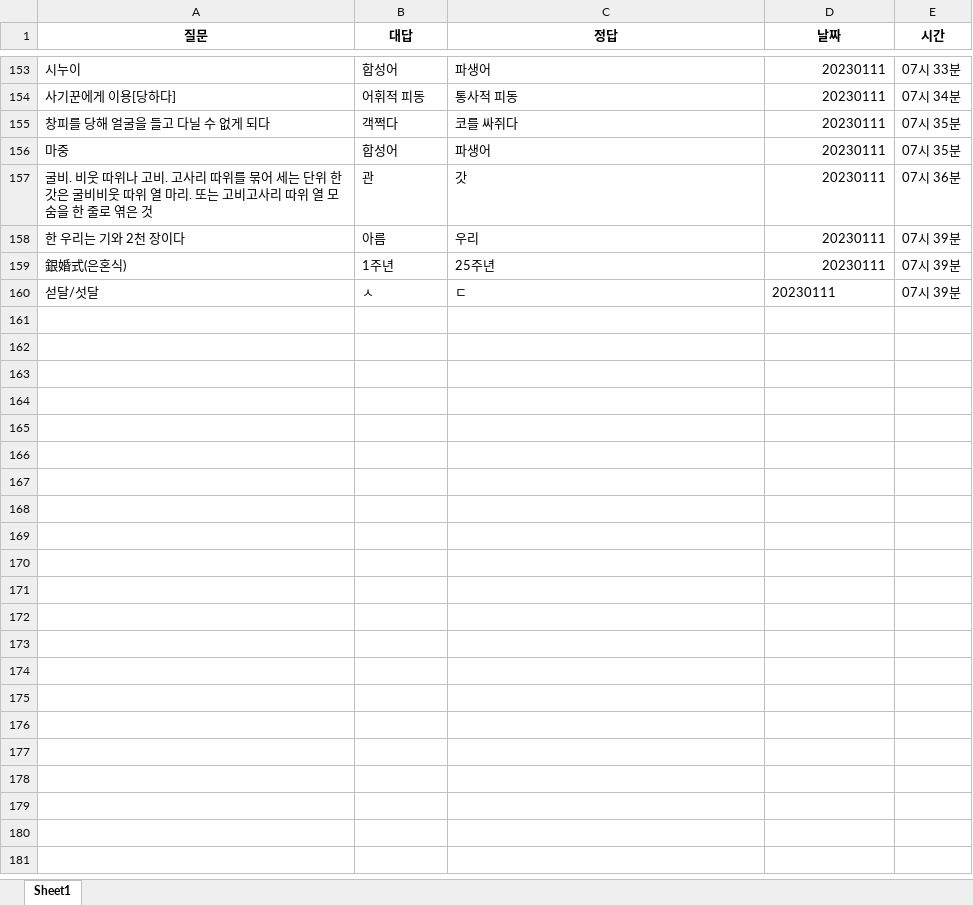
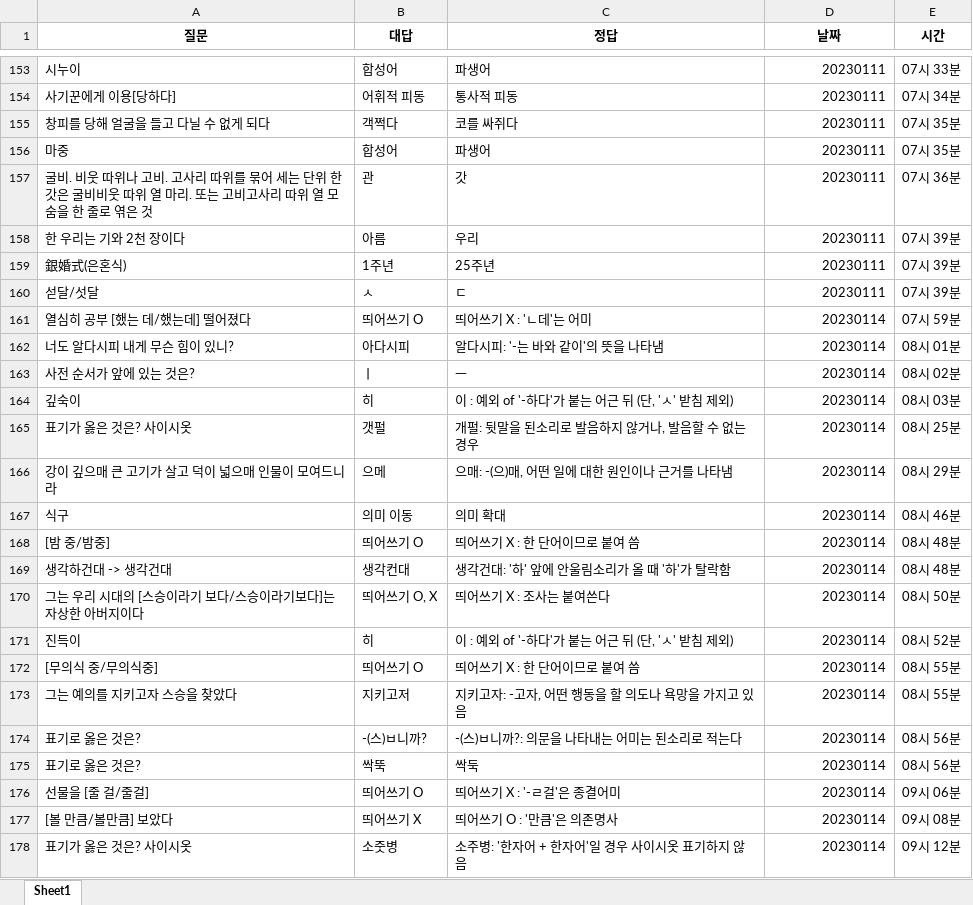
Before and after one commit to Choisignal/Private-Quizlet, an Excel workbook: 학습자료/단답형/오답노트/오답노트_무한반복_객관식_국어_복습_객관식.xlsx, sheet Sheet1, drawn as a sheet; only a part is shown, gaps mark what is left out; values as stored, in another font and other column widths than the file's, no borders; the diff covers the shown part only; the diff names each change by its address in the sheet, - before the commit and + after, or states it on an @@ line.

```diff
--- a/학습자료/단답형/오답노트/오답노트_무한반복_객관식_국어_복습_객관식.xlsx (sheet Sheet1)
+++ b/학습자료/단답형/오답노트/오답노트_무한반복_객관식_국어_복습_객관식.xlsx (sheet Sheet1)
-D160 alignment: left
+D160 alignment: right
+row 161: 열심히 공부 [했는 데/했는데] 떨어졌다 | 띄어쓰기 O | 띄어쓰기 X : 'ㄴ데'는 어미 | 20230114 | 07시 59분
+row 162: 너도 알다시피 내게 무슨 힘이 있니? | 아다시피 | 알다시피: '-는 바와 같이'의 뜻을 나타냄 | 20230114 | 08시 01분
+row 163: 사전 순서가 앞에 있는 것은? | ㅣ | ㅡ | 20230114 | 08시 02분
+row 164: 깊숙이 | 히 | 이 : 예외 of '-하다'가 붙는 어근 뒤 (단, 'ㅅ' 받침 제외) | 20230114 | 08시 03분
+row 165: 표기가 옳은 것은? 사이시옷 | 갯펄 | 개펄: 뒷말을 된소리로 발음하지 않거나, 발음할 수 없는 경우 | 20230114 | 08시 25분
+row 166: 강이 깊으매 큰 고기가 살고 덕이 넓으매 인물이 모여드니라 | 으메 | 으매: -(으)매, 어떤 일에 대한 원인이나 근거를 나타냄 | 20230114 | 08시 29분
+row 167: 식구 | 의미 이동 | 의미 확대 | 20230114 | 08시 46분
+row 168: [밤 중/밤중] | 띄어쓰기 O | 띄어쓰기 X : 한 단어이므로 붙여 씀 | 20230114 | 08시 48분
+row 169: 생각하건대 -> 생각건대 | 생각컨대 | 생각건대: '하' 앞에 안울림소리가 올 때 '하'가 탈락함 | 20230114 | 08시 48분
+row 170: 그는 우리 시대의 [스승이라기 보다/스승이라기보다]는 자상한 아버지이다 | 띄어쓰기 O, X | 띄어쓰기 X : 조사는 붙여쓴다 | 20230114 | 08시 50분
+row 171: 진득이 | 히 | 이 : 예외 of '-하다'가 붙는 어근 뒤 (단, 'ㅅ' 받침 제외) | 20230114 | 08시 52분
+row 172: [무의식 중/무의식중] | 띄어쓰기 O | 띄어쓰기 X : 한 단어이므로 붙여 씀 | 20230114 | 08시 55분
+row 173: 그는 예의를 지키고자 스승을 찾았다 | 지키고저 | 지키고자: -고자, 어떤 행동을 할 의도나 욕망을 가지고 있음 | 20230114 | 08시 55분
+row 174: 표기로 옳은 것은? | -(스)ㅂ니까? | -(스)ㅂ니까?: 의문을 나타내는 어미는 된소리로 적는다 | 20230114 | 08시 56분
+row 175: 표기로 옳은 것은? | 싹뚝 | 싹둑 | 20230114 | 08시 56분
+row 176: 선물을 [줄 걸/줄걸] | 띄어쓰기 O | 띄어쓰기 X : '-ㄹ걸'은 종결어미 | 20230114 | 09시 06분
+row 177: [볼 만큼/볼만큼] 보았다 | 띄어쓰기 X | 띄어쓰기 O : '만큼'은 의존명사 | 20230114 | 09시 08분
+row 178: 표기가 옳은 것은? 사이시옷 | 소줏병 | 소주병: '한자어 + 한자어'일 경우 사이시옷 표기하지 않음 | 20230114 | 09시 12분
```
Also changed, not shown: 34 added rows elsewhere in this sheet, 학습자료/O X 퀴즈/국어_복습_한자어.xlsx, 학습자료/단답형/국어_복습.xlsx, 10 other files.
